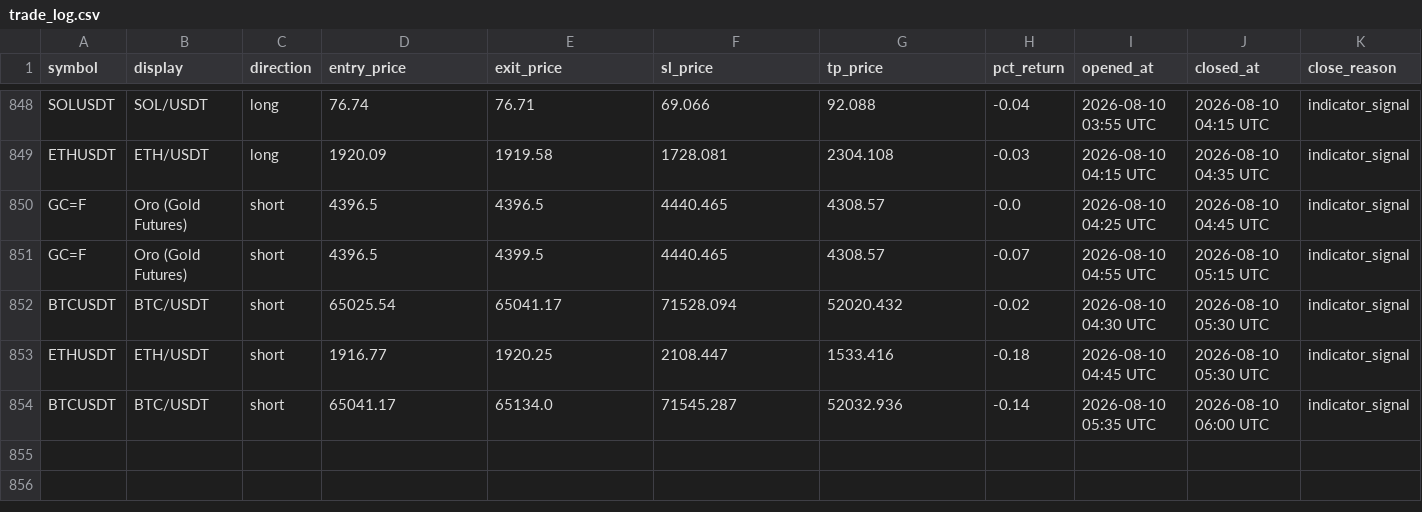
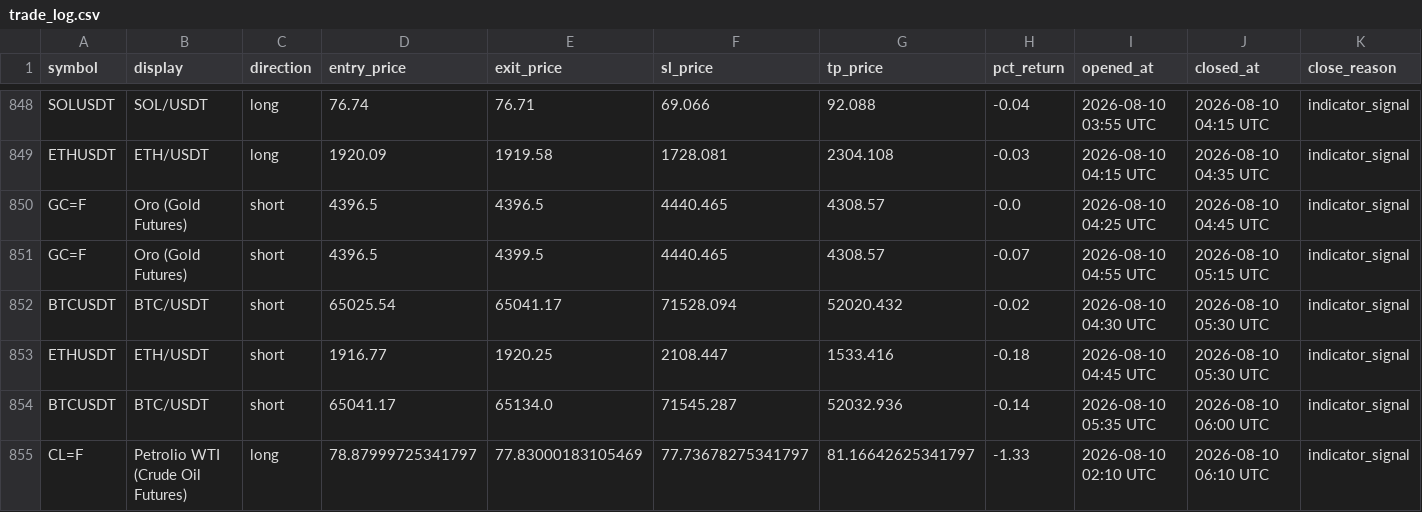
Before and after one commit to mapenzi81/sr-notify-dashboard, a CSV file: data/trade_log.csv, drawn as a sheet; only a part is shown, gaps mark what is left out.

Commit message:
Update dashboard data

```diff
--- a/data/trade_log.csv
+++ b/data/trade_log.csv
@@ -854 +854,2 @@ ETHUSDT,ETH/USDT,short,1916.77,1920.25,2108.447,1533.416,-0.18,2026-08-10 04:45
 BTCUSDT,BTC/USDT,short,65041.17,65134.0,71545.287,52032.936,-0.14,2026-08-10 05:35 UTC,2026-08-10 06:00 UTC,indicator_signal
+CL=F,Petrolio WTI (Crude Oil Futures),long,78.87999725341797,77.83000183105469,77.73678275341797,81.16642625341797,-1.33,2026-08-10 02:10 UTC,2026-08-10 06:10 UTC,indicator_signal
```
Also changed, not shown: 2 other files.
